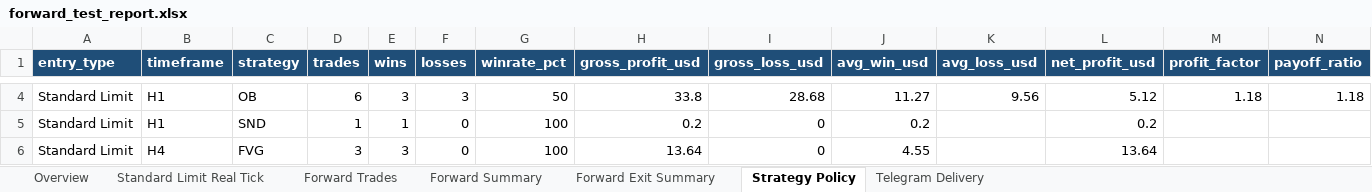
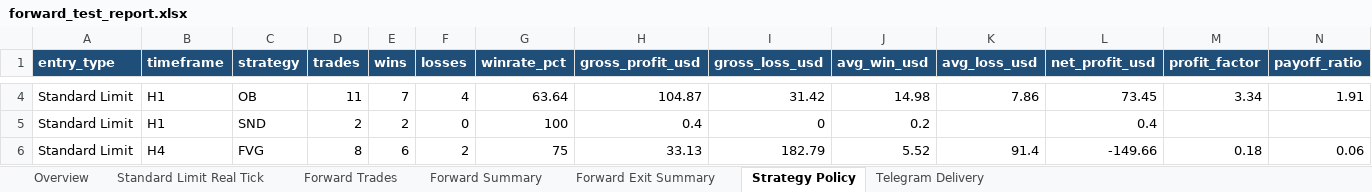
Before and after one commit to HeinrichRaxwell/ForexSMCAnalyzer, an Excel workbook: reports/forward_test_report.xlsx, sheet Strategy Policy, drawn as a sheet; only a part is shown, gaps mark what is left out; values as stored, in another font and other column widths than the file's, no borders; the diff covers the shown part only; the diff names each change by its address in the sheet, - before the commit and + after, or states it on an @@ line.

```diff
--- a/reports/forward_test_report.xlsx (sheet Strategy Policy)
+++ b/reports/forward_test_report.xlsx (sheet Strategy Policy)
-D4 (trades): 6
+D4 (trades): 11
-E4 (wins): 3
+E4 (wins): 7
-F4 (losses): 3
+F4 (losses): 4
-G4 (winrate_pct): 50
+G4 (winrate_pct): 63.64
-H4 (gross_profit_usd): 33.8
+H4 (gross_profit_usd): 104.87
-I4 (gross_loss_usd): 28.68
+I4 (gross_loss_usd): 31.42
-J4 (avg_win_usd): 11.27
+J4 (avg_win_usd): 14.98
-K4 (avg_loss_usd): 9.56
+K4 (avg_loss_usd): 7.86
-L4 (net_profit_usd): 5.12
+L4 (net_profit_usd): 73.45
-M4 (profit_factor): 1.18
+M4 (profit_factor): 3.34
-N4 (payoff_ratio): 1.18
+N4 (payoff_ratio): 1.91
-D5 (trades): 1
+D5 (trades): 2
-E5 (wins): 1
+E5 (wins): 2
-H5 (gross_profit_usd): 0.2
+H5 (gross_profit_usd): 0.4
-L5 (net_profit_usd): 0.2
+L5 (net_profit_usd): 0.4
-D6 (trades): 3
+D6 (trades): 8
-E6 (wins): 3
+E6 (wins): 6
-F6 (losses): 0
+F6 (losses): 2
-G6 (winrate_pct): 100
+G6 (winrate_pct): 75
-H6 (gross_profit_usd): 13.64
+H6 (gross_profit_usd): 33.13
-I6 (gross_loss_usd): 0
+I6 (gross_loss_usd): 182.79
-J6 (avg_win_usd): 4.55
+J6 (avg_win_usd): 5.52
-K6 (avg_loss_usd): (empty)
+K6 (avg_loss_usd): 91.4
-L6 (net_profit_usd): 13.64
+L6 (net_profit_usd): -149.66
-M6 (profit_factor): (empty)
+M6 (profit_factor): 0.18
-N6 (payoff_ratio): (empty)
+N6 (payoff_ratio): 0.06
```
Also changed, not shown: 23 added rows, 4 removed rows and 160 edited cells elsewhere in this sheet, sheet Forward Trades, sheet Forward Summary, sheet Telegram Delivery, sheet Forward Exit Summary, sheet Overview, 7 other files.
